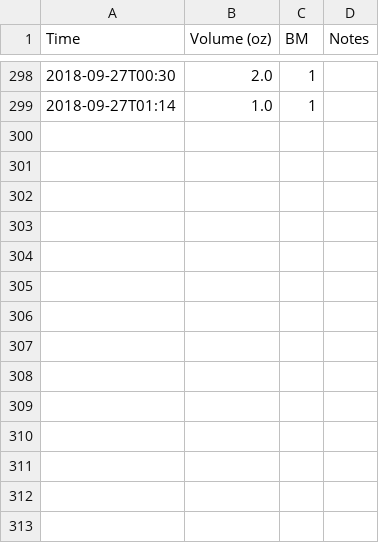
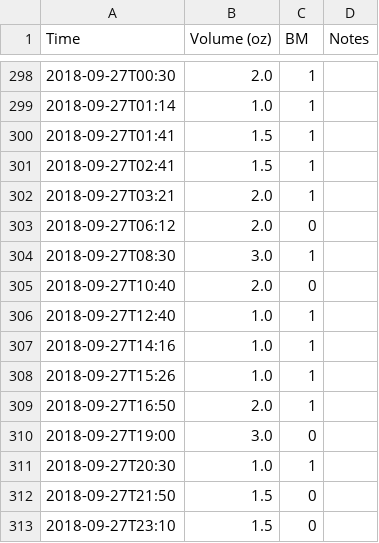
Before and after one commit to nosarthur/feeding, a CSV file: data/feed.csv, drawn as a sheet; only a part is shown, gaps mark what is left out; the diff names each change by its address in the sheet, - before the commit and + after, or states it on an @@ line.

```diff
--- a/data/feed.csv
+++ b/data/feed.csv
+row 300: 2018-09-27T01:41 | 1.5 | 1
+row 301: 2018-09-27T02:41 | 1.5 | 1
+row 302: 2018-09-27T03:21 | 2.0 | 1
+row 303: 2018-09-27T06:12 | 2.0 | 0
+row 304: 2018-09-27T08:30 | 3.0 | 1
+row 305: 2018-09-27T10:40 | 2.0 | 0
+row 306: 2018-09-27T12:40 | 1.0 | 1
+row 307: 2018-09-27T14:16 | 1.0 | 1
+row 308: 2018-09-27T15:26 | 1.0 | 1
+row 309: 2018-09-27T16:50 | 2.0 | 1
+row 310: 2018-09-27T19:00 | 3.0 | 0
+row 311: 2018-09-27T20:30 | 1.0 | 1
+row 312: 2018-09-27T21:50 | 1.5 | 0
+row 313: 2018-09-27T23:10 | 1.5 | 0
```
Also changed, not shown: data/weight_stool.csv, 1 other file.
